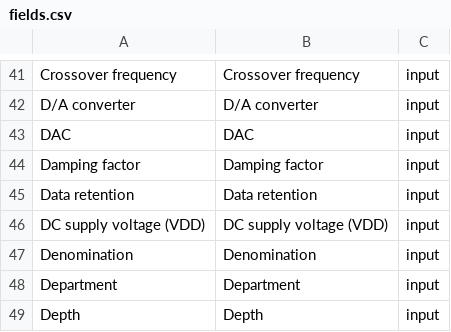
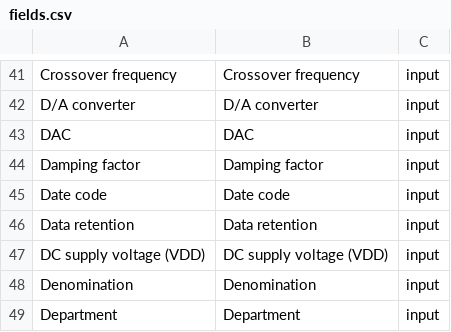
Before and after one commit to snclucas/thinglist, a CSV file: data/fields.csv, drawn as a sheet; only a part is shown, gaps mark what is left out; the shorter side is filled out with more unchanged rows.

```diff
--- a/data/fields.csv
+++ b/data/fields.csv
@@ -44,2 +44,3 @@ DAC,DAC,input
 Damping factor,Damping factor,input
+Date code, Date code, input
 Data retention,Data retention,input
```
Also changed, not shown: 10 other files.
